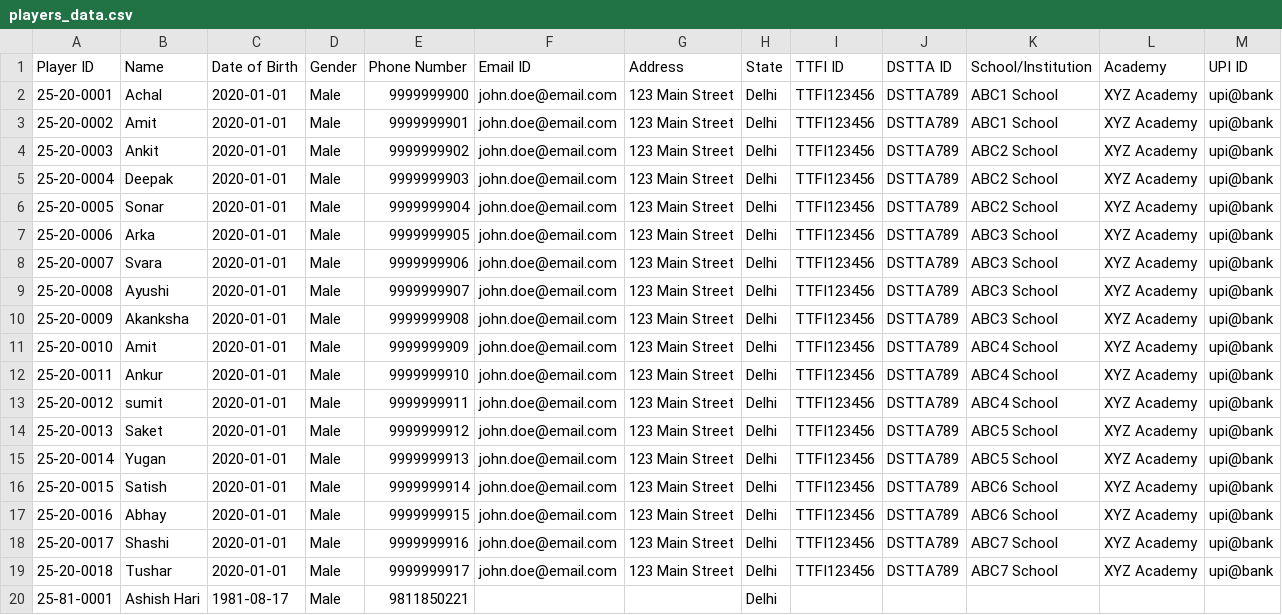
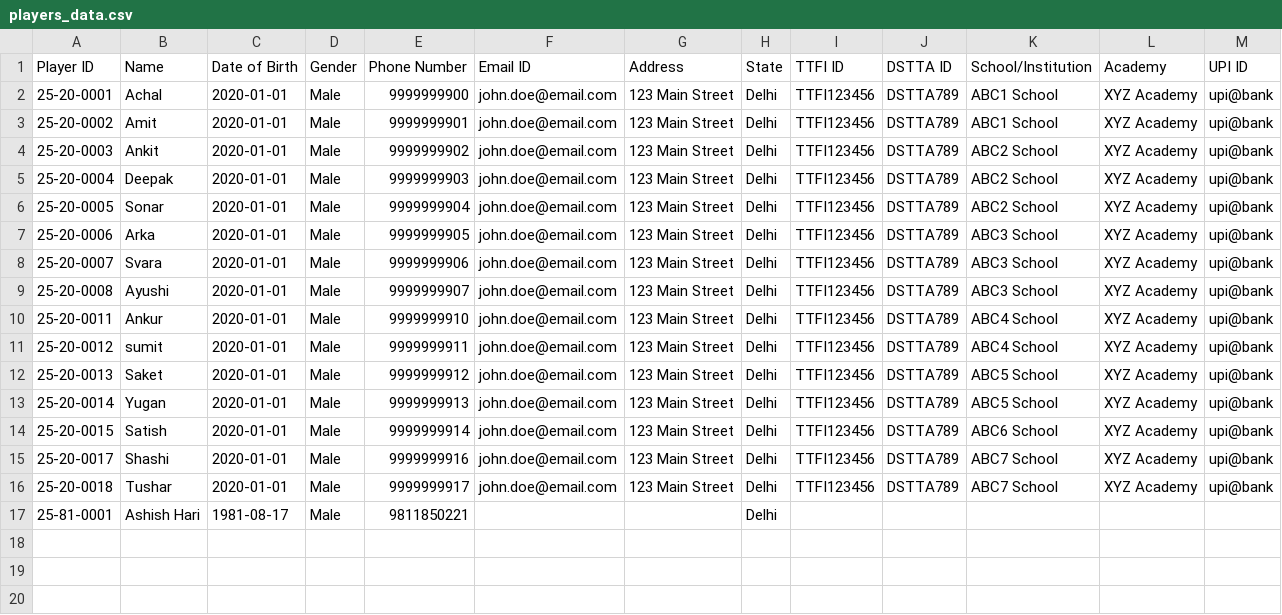
Before and after one commit to achalp1p1/tounamentapp, a CSV file: players_data.csv, drawn as a sheet.

Commit message:
Delete and Update Player functionality is added

```diff
--- a/players_data.csv
+++ b/players_data.csv
@@ -9,4 +9,2 @@ Player ID,Name,Date of Birth,Gender,Phone Number,Email ID,Address,State,TTFI ID,
 25-20-0008,Ayushi,2020-01-01,Male,9999999907,john.doe@email.com,123 Main Street,Delhi,TTFI123456,DSTTA789,ABC3 School,XYZ Academy,upi@bank
-25-20-0009,Akanksha,2020-01-01,Male,9999999908,john.doe@email.com,123 Main Street,Delhi,TTFI123456,DSTTA789,ABC3 School,XYZ Academy,upi@bank
-25-20-0010,Amit,2020-01-01,Male,9999999909,john.doe@email.com,123 Main Street,Delhi,TTFI123456,DSTTA789,ABC4 School,XYZ Academy,upi@bank
 25-20-0011,Ankur,2020-01-01,Male,9999999910,john.doe@email.com,123 Main Street,Delhi,TTFI123456,DSTTA789,ABC4 School,XYZ Academy,upi@bank
@@ -16,3 +14,2 @@ Player ID,Name,Date of Birth,Gender,Phone Number,Email ID,Address,State,TTFI ID,
 25-20-0015,Satish,2020-01-01,Male,9999999914,john.doe@email.com,123 Main Street,Delhi,TTFI123456,DSTTA789,ABC6 School,XYZ Academy,upi@bank
-25-20-0016,Abhay,2020-01-01,Male,9999999915,john.doe@email.com,123 Main Street,Delhi,TTFI123456,DSTTA789,ABC6 School,XYZ Academy,upi@bank
 25-20-0017,Shashi,2020-01-01,Male,9999999916,john.doe@email.com,123 Main Street,Delhi,TTFI123456,DSTTA789,ABC7 School,XYZ Academy,upi@bank
```
Also changed, not shown: 3 other files.
